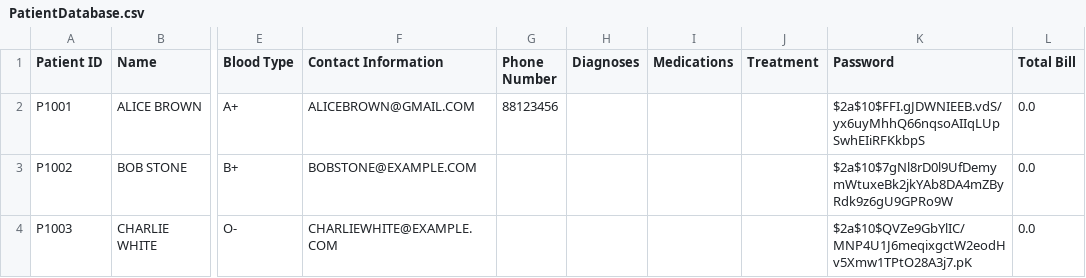
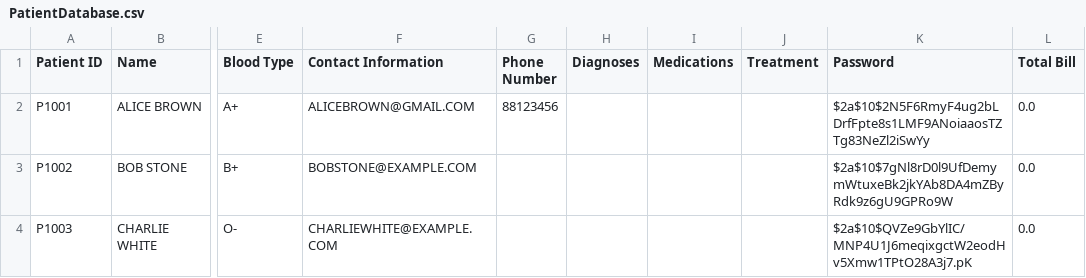
Before and after one commit to TAN-AIK-CHONG/SC2002-HMS, a CSV file: src/database/PatientDatabase.csv, drawn as a sheet; only a part is shown, gaps mark what is left out; the diff names each change by its address in the sheet, - before the commit and + after, or states it on an @@ line.

Commit message:
patient fixed

```diff
--- a/src/database/PatientDatabase.csv
+++ b/src/database/PatientDatabase.csv
-K2 (Password): $2a$10$FFI.gJDWNIEEB.vdS/yx6uyMhhQ66nqsoAIIqLUpSwhEIiRFKkbpS
+K2 (Password): $2a$10$2N5F6RmyF4ug2bLDrfFpte8s1LMF9ANoiaaosTZTg83NeZl2iSwYy
```
Also changed, not shown: 3 other files.
